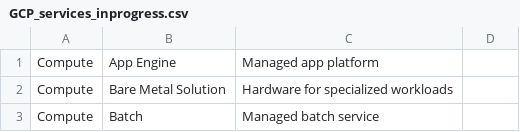
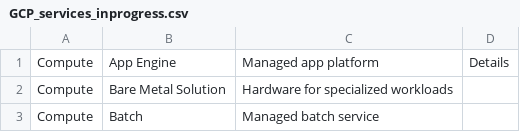
Before and after one commit to ag143/google-cloud-4-words, a CSV file: GCP_services_inprogress.csv, drawn as a sheet; only a part is shown; the diff names each change by its address in the sheet, - before the commit and + after, or states it on an @@ line.

Commit message:
Update GCP_services_inprogress.csv

```diff
--- a/GCP_services_inprogress.csv
+++ b/GCP_services_inprogress.csv
-D1: (empty)
+D1: Details
```
